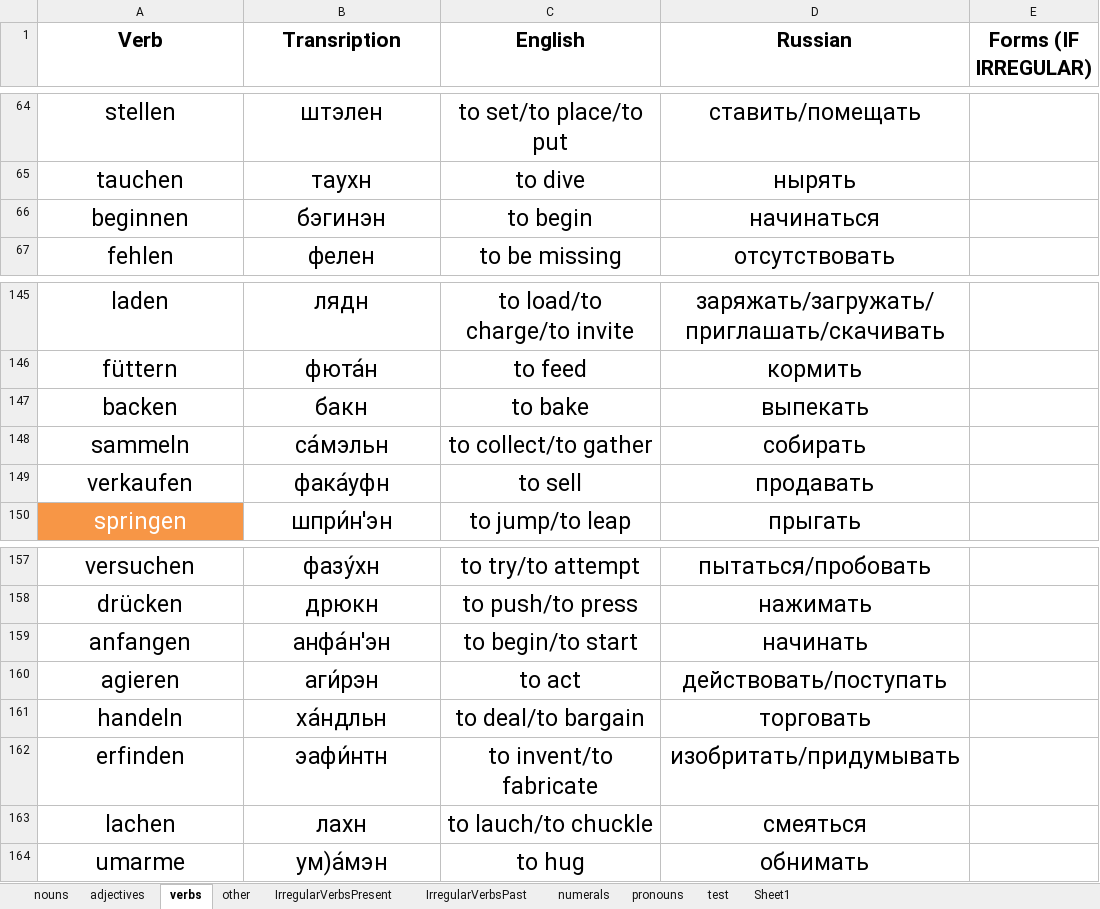
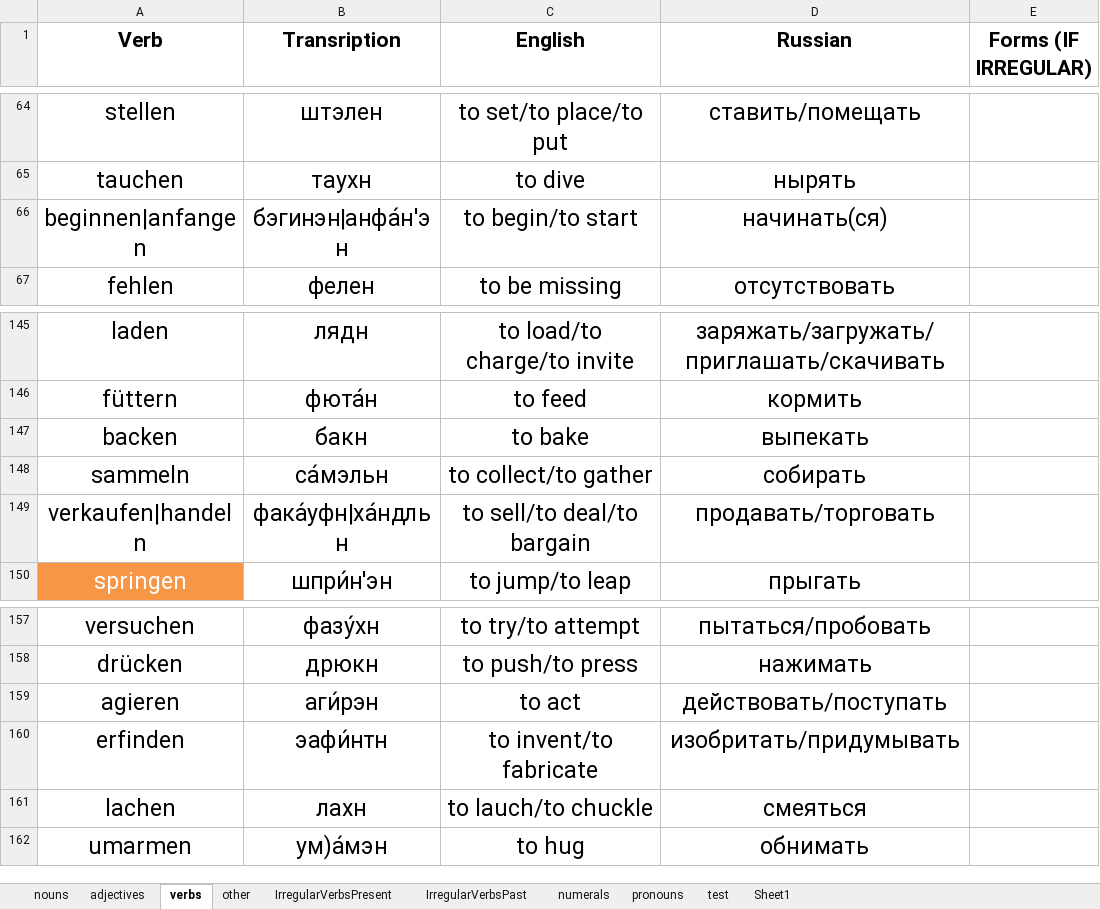
Before and after one commit to pronamka/dictation_manager, an Excel workbook: vocabulary.xlsx, sheet verbs, drawn as a sheet; only a part is shown, gaps mark what is left out; values as stored, in another font and other column widths than the file's, no borders; removed rows and columns are numbered as before the commit, all else as after; the diff names each change by its address in the sheet, - before the commit and + after, or states it on an @@ line.

```diff
--- a/vocabulary.xlsx (sheet verbs)
+++ b/vocabulary.xlsx (sheet verbs)
-row 66: beginnen | бэгинэн | to begin | начинаться
+row 66: beginnen|anfangen | бэгинэн|анфа́н'эн | to begin/to start | начинать(ся)
-row 149: verkaufen | фака́уфн | to sell | продавать
+row 149: verkaufen|handeln | фака́уфн|ха́ндльн | to sell/to deal/to bargain | продавать/торговать
-row 159: anfangen | анфа́н'эн | to begin/to start | начинать
-row 161: handeln | ха́ндльн | to deal/to bargain | торговать
-A162 (Verb): umarme
+A162 (Verb): umarmen
```
Also changed, not shown: sheet other.
